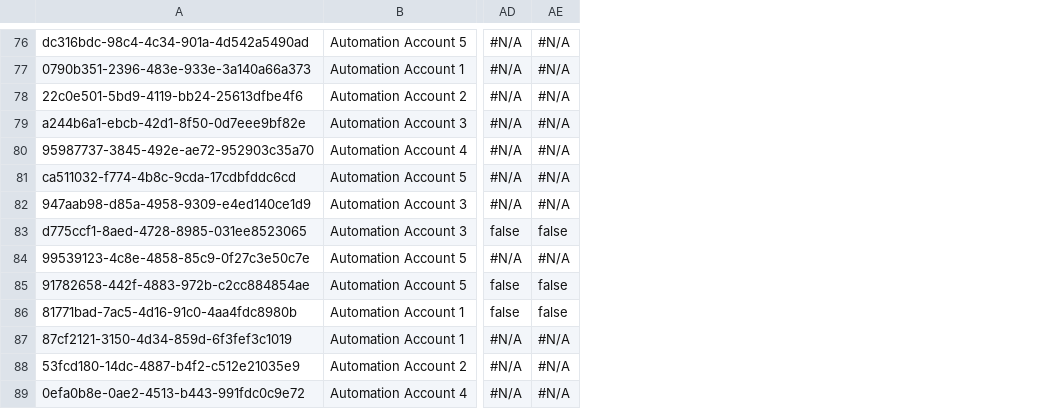
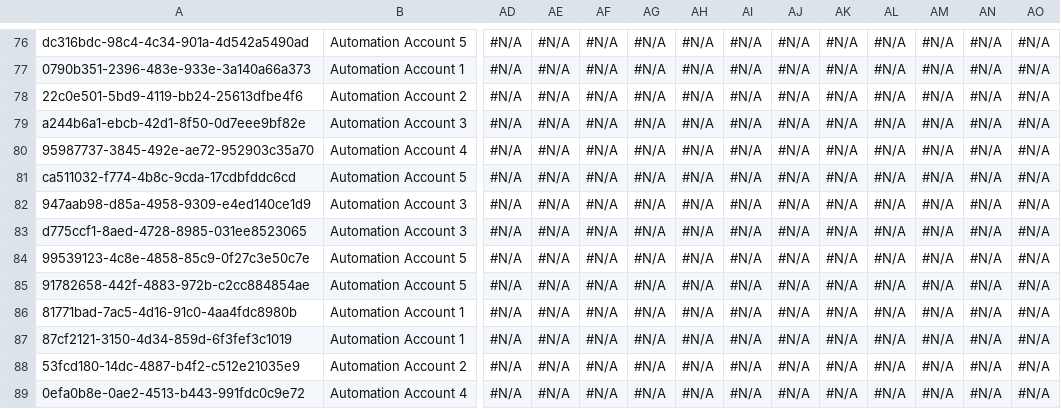
Before and after one commit to Asnafshaikh/Test-Regresion, a CSV file: data/Account.csv, drawn as a sheet; only a part is shown, gaps mark what is left out; the diff covers the shown part only; the diff names each change by its address in the sheet, - before the commit and + after, or states it on an @@ line.

Commit message:
Athena - GitHub sandbox check-in commit

```diff
--- a/data/Account.csv
+++ b/data/Account.csv
+column AF, rows 76-89: all #N/A
+column AG, rows 76-89: all #N/A
+column AH, rows 76-89: all #N/A
+column AI, rows 76-89: all #N/A
+column AJ, rows 76-89: all #N/A
+column AK, rows 76-89: all #N/A
+column AL, rows 76-89: all #N/A
+column AM, rows 76-89: all #N/A
+column AN, rows 76-89: all #N/A
+column AO, rows 76-89: all #N/A
-AD83: false
+AD83: #N/A
-AE83: false
+AE83: #N/A
-AD85:AD86: false
+AD85:AD86: #N/A
-AE85:AE86: false
+AE85:AE86: #N/A
```
Also changed, not shown: 19 edited cells elsewhere in this file.
